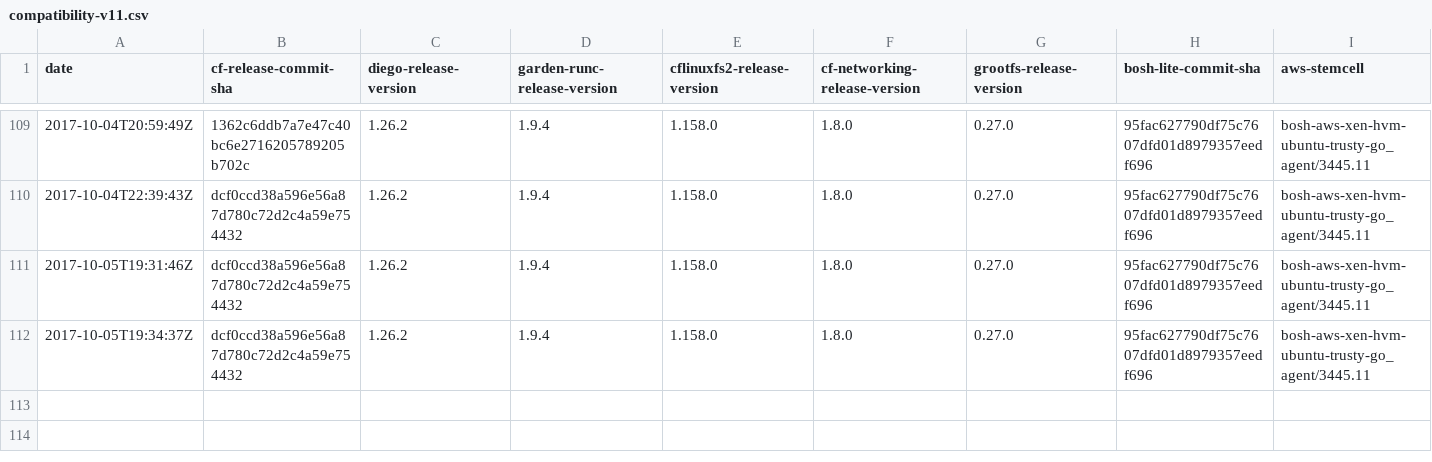
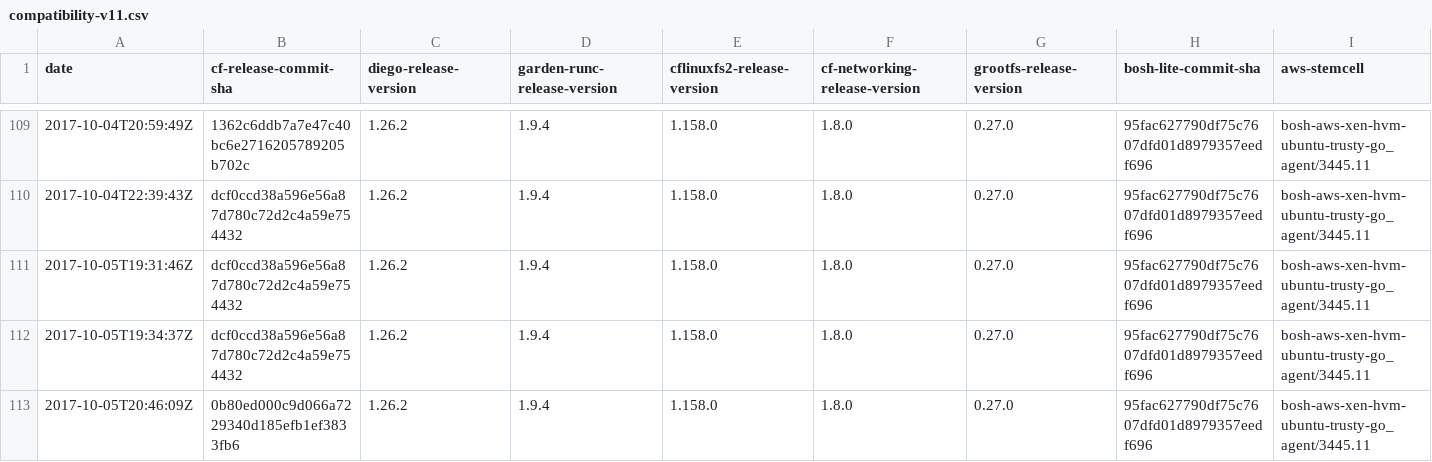
Before and after one commit to cloudfoundry-attic/diego-cf-compatibility, a CSV file: compatibility-v11.csv, drawn as a sheet; only a part is shown, gaps mark what is left out; rows hold the shown columns only; the diff names each change by its address in the sheet, - before the commit and + after, or states it on an @@ line.

Commit message:
Update compatibility-v11.csv

```diff
--- a/compatibility-v11.csv
+++ b/compatibility-v11.csv
+row 113: 2017-10-05T20:46:09Z | 0b80ed000c9d066a7229340d185efb1ef3833fb6 | 1.26.2 | 1.9.4 | 1.158.0 | 1.8.0 | 0.27.0 | 95fac627790df75c7607dfd01d8979357eedf696 | bosh-aws-xen-hvm-ubuntu-trusty-go_agent/3445.11
```
